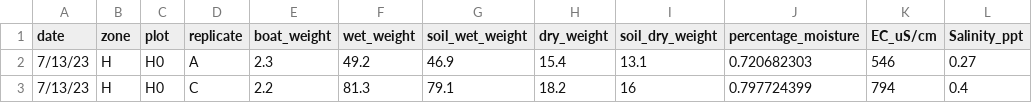
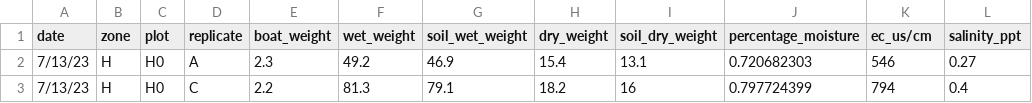
Before and after one commit to RileyLeff/forestsalinity, a CSV file: data/raw/soil_salinity_2023_noa.csv (was data/soil salinity 2023_Noa.csv), drawn as a sheet; only a part is shown.

```diff
--- a/data/soil salinity 2023_Noa.csv
+++ b/data/raw/soil_salinity_2023_noa.csv
@@ -1,2 +1,2 @@
-date,zone,plot,replicate,boat_weight,wet_weight,soil_wet_weight,dry_weight,soil_dry_weight,percentage_moisture,EC_uS/cm,Salinity_ppt
+date,zone,plot,replicate,boat_weight,wet_weight,soil_wet_weight,dry_weight,soil_dry_weight,percentage_moisture,ec_us/cm,salinity_ppt
 7/13/23,H,H0,A,2.3,49.2,46.9,15.4,13.1,0.720682303,546,0.27
```
Also changed, not shown: data/raw/forest_disturbance_plot_porewater_salinity_2019_2023.csv, data/raw/porewater_salinity_brownsville_2023.csv, 10 other files.
